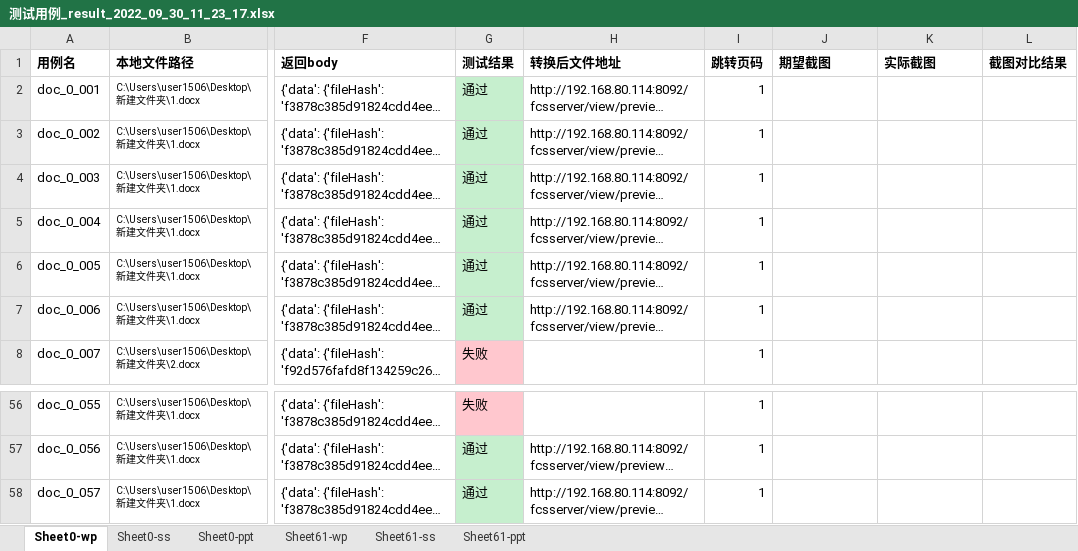
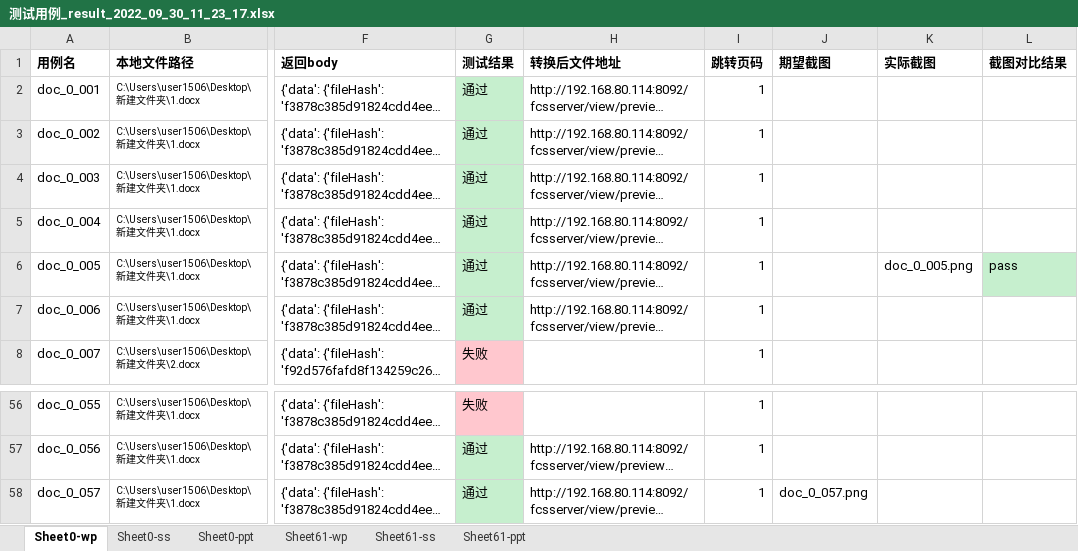
Before and after one commit to BruceLee8749/fcs_function, an Excel workbook: FCS测试结果/测试用例_result_2022_09_30_11_23_17.xlsx, sheet Sheet0-wp, drawn as a sheet; only a part is shown, gaps mark what is left out; long unchanged cells end in …; values as stored, in another font and other column widths than the file's, no borders; the diff names each change by its address in the sheet, - before the commit and + after, or states it on an @@ line.

```diff
--- a/FCS测试结果/测试用例_result_2022_09_30_11_23_17.xlsx (sheet Sheet0-wp)
+++ b/FCS测试结果/测试用例_result_2022_09_30_11_23_17.xlsx (sheet Sheet0-wp)
-K6 (实际截图): (empty)
+K6 (实际截图): doc_0_005.png
-L6 (截图对比结果): (empty)
+L6 (截图对比结果): pass
-L6 fill: none
+L6 fill: #C6EFCE
-J58 (期望截图): (empty)
+J58 (期望截图): doc_0_057.png
```
Also changed, not shown: sheet Sheet0-ss, sheet Sheet0-ppt, sheet Sheet61-ppt, 7 other files.
